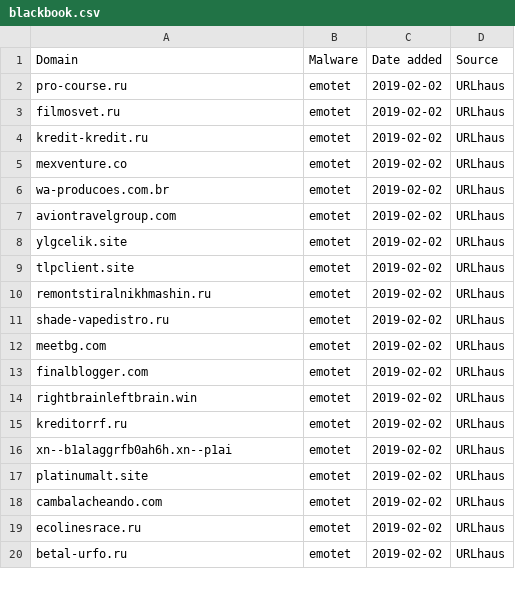
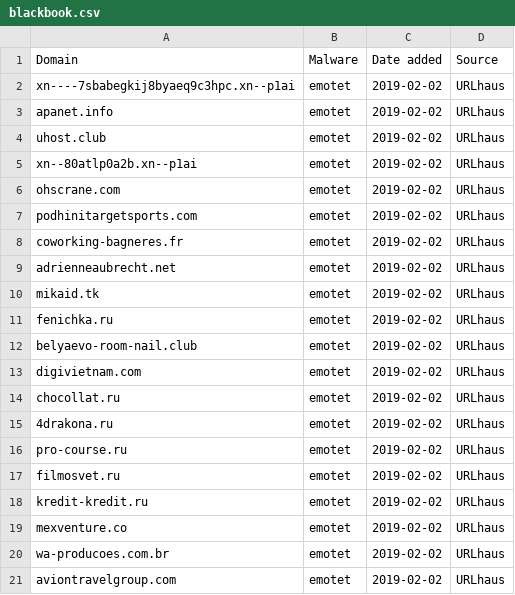
Before and after one commit to stamparm/blackbook, a CSV file: blackbook.csv, drawn as a sheet; only a part is shown; the shorter side is filled out with more unchanged rows; the diff names each change by its address in the sheet, - before the commit and + after, or states it on an @@ line.

Commit message:
Automatic update

```diff
--- a/blackbook.csv
+++ b/blackbook.csv
+row 2: xn----7sbabegkij8byaeq9c3hpc.xn--p1ai | emotet | 2019-02-02 | URLhaus
+row 3: apanet.info | emotet | 2019-02-02 | URLhaus
+row 4: uhost.club | emotet | 2019-02-02 | URLhaus
+row 5: xn--80atlp0a2b.xn--p1ai | emotet | 2019-02-02 | URLhaus
+row 6: ohscrane.com | emotet | 2019-02-02 | URLhaus
+row 7: podhinitargetsports.com | emotet | 2019-02-02 | URLhaus
+row 8: coworking-bagneres.fr | emotet | 2019-02-02 | URLhaus
+row 9: adrienneaubrecht.net | emotet | 2019-02-02 | URLhaus
+row 10: mikaid.tk | emotet | 2019-02-02 | URLhaus
+row 11: fenichka.ru | emotet | 2019-02-02 | URLhaus
+row 12: belyaevo-room-nail.club | emotet | 2019-02-02 | URLhaus
+row 13: digivietnam.com | emotet | 2019-02-02 | URLhaus
+row 14: chocollat.ru | emotet | 2019-02-02 | URLhaus
+row 15: 4drakona.ru | emotet | 2019-02-02 | URLhaus
```
